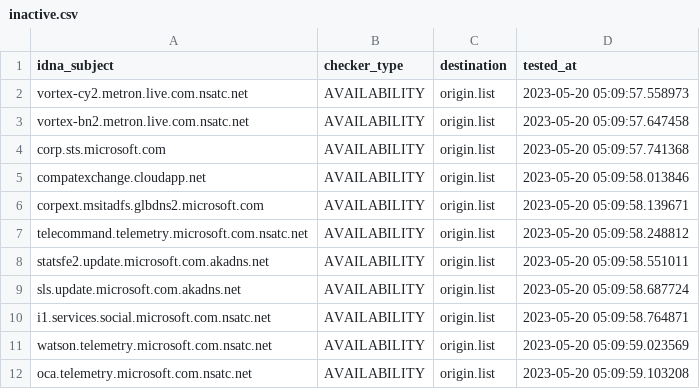
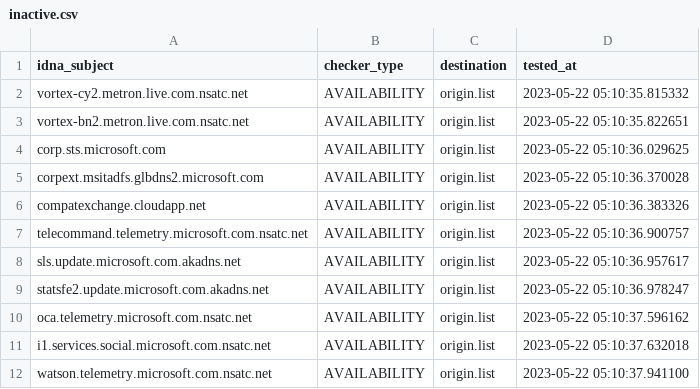
Before and after one commit to dead-hosts/hosts_git_tyzbit, a CSV file: .pyfunceble/inactive.csv, drawn as a sheet.

```diff
--- a/.pyfunceble/inactive.csv
+++ b/.pyfunceble/inactive.csv
@@ -1,12 +1,12 @@
 idna_subject,checker_type,destination,tested_at
-vortex-cy2.metron.live.com.nsatc.net,AVAILABILITY,origin.list,2023-05-20 05:09:57.558973
-vortex-bn2.metron.live.com.nsatc.net,AVAILABILITY,origin.list,2023-05-20 05:09:57.647458
-corp.sts.microsoft.com,AVAILABILITY,origin.list,2023-05-20 05:09:57.741368
-compatexchange.cloudapp.net,AVAILABILITY,origin.list,2023-05-20 05:09:58.013846
-corpext.msitadfs.glbdns2.microsoft.com,AVAILABILITY,origin.list,2023-05-20 05:09:58.139671
-telecommand.telemetry.microsoft.com.nsatc.net,AVAILABILITY,origin.list,2023-05-20 05:09:58.248812
-statsfe2.update.microsoft.com.akadns.net,AVAILABILITY,origin.list,2023-05-20 05:09:58.551011
-sls.update.microsoft.com.akadns.net,AVAILABILITY,origin.list,2023-05-20 05:09:58.687724
-i1.services.social.microsoft.com.nsatc.net,AVAILABILITY,origin.list,2023-05-20 05:09:58.764871
-watson.telemetry.microsoft.com.nsatc.net,AVAILABILITY,origin.list,2023-05-20 05:09:59.023569
-oca.telemetry.microsoft.com.nsatc.net,AVAILABILITY,origin.list,2023-05-20 05:09:59.103208
+vortex-cy2.metron.live.com.nsatc.net,AVAILABILITY,origin.list,2023-05-22 05:10:35.815332
+vortex-bn2.metron.live.com.nsatc.net,AVAILABILITY,origin.list,2023-05-22 05:10:35.822651
+corp.sts.microsoft.com,AVAILABILITY,origin.list,2023-05-22 05:10:36.029625
+corpext.msitadfs.glbdns2.microsoft.com,AVAILABILITY,origin.list,2023-05-22 05:10:36.370028
+compatexchange.cloudapp.net,AVAILABILITY,origin.list,2023-05-22 05:10:36.383326
+telecommand.telemetry.microsoft.com.nsatc.net,AVAILABILITY,origin.list,2023-05-22 05:10:36.900757
+sls.update.microsoft.com.akadns.net,AVAILABILITY,origin.list,2023-05-22 05:10:36.957617
+statsfe2.update.microsoft.com.akadns.net,AVAILABILITY,origin.list,2023-05-22 05:10:36.978247
+oca.telemetry.microsoft.com.nsatc.net,AVAILABILITY,origin.list,2023-05-22 05:10:37.596162
+i1.services.social.microsoft.com.nsatc.net,AVAILABILITY,origin.list,2023-05-22 05:10:37.632018
+watson.telemetry.microsoft.com.nsatc.net,AVAILABILITY,origin.list,2023-05-22 05:10:37.941100
```
Also changed, not shown: 9 other files.
